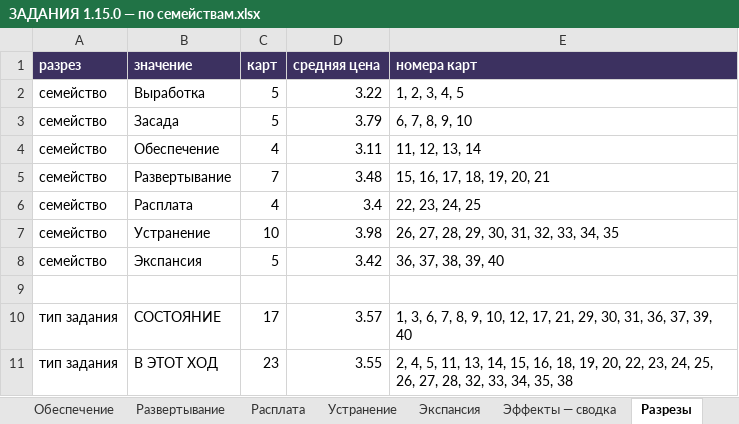
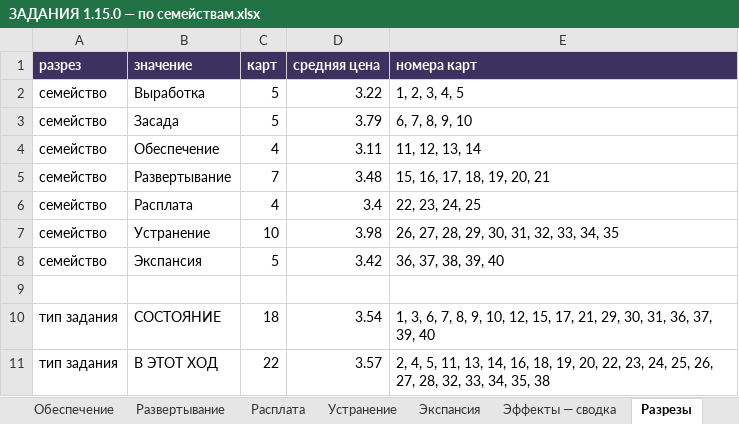
Before and after one commit to backskin/forged-in-kelium, an Excel workbook: docs/ЗАДАНИЯ 1.15.0 — по семействам.xlsx, sheet Разрезы, drawn as a sheet; values as stored, in another font and other column widths than the file's, no borders; the diff names each change by its address in the sheet, - before the commit and + after, or states it on an @@ line.

```diff
--- a/docs/ЗАДАНИЯ 1.15.0 — по семействам.xlsx (sheet Разрезы)
+++ b/docs/ЗАДАНИЯ 1.15.0 — по семействам.xlsx (sheet Разрезы)
-C10 (карт): 17
+C10 (карт): 18
-D10 (средняя цена): 3.57
+D10 (средняя цена): 3.54
-E10 (номера карт): …10, 12, 17, 21,…
+E10 (номера карт): …10, 12, 15, 17, 21,…
-C11 (карт): 23
+C11 (карт): 22
-D11 (средняя цена): 3.55
+D11 (средняя цена): 3.57
-E11 (номера карт): …13, 14, 15, 16, 18,…
+E11 (номера карт): …13, 14, 16, 18,…
```
Also changed, not shown: sheet Развертывание, docs/ЗАДАНИЯ 1.15.0 — карты целиком.xlsx, 5 other files.
